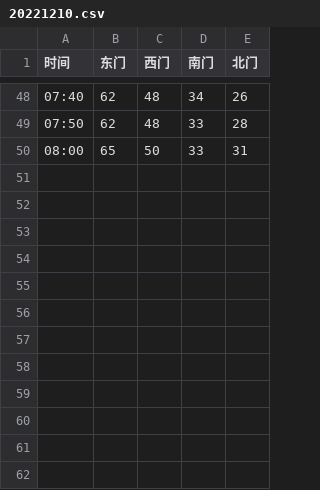
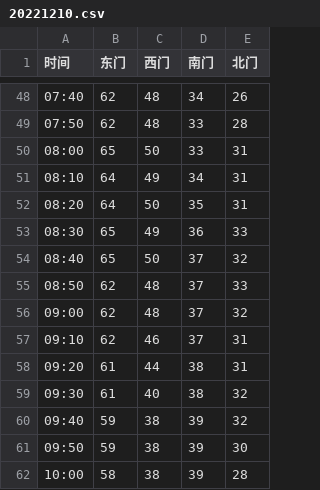
Before and after one commit to Golevka2001/Resources-for-Webpages, a CSV file: chargers_history/data/20221210.csv, drawn as a sheet; only a part is shown, gaps mark what is left out; the diff names each change by its address in the sheet, - before the commit and + after, or states it on an @@ line.

```diff
--- a/chargers_history/data/20221210.csv
+++ b/chargers_history/data/20221210.csv
+row 51: 08:10 | 64 | 49 | 34 | 31
+row 52: 08:20 | 64 | 50 | 35 | 31
+row 53: 08:30 | 65 | 49 | 36 | 33
+row 54: 08:40 | 65 | 50 | 37 | 32
+row 55: 08:50 | 62 | 48 | 37 | 33
+row 56: 09:00 | 62 | 48 | 37 | 32
+row 57: 09:10 | 62 | 46 | 37 | 31
+row 58: 09:20 | 61 | 44 | 38 | 31
+row 59: 09:30 | 61 | 40 | 38 | 32
+row 60: 09:40 | 59 | 38 | 39 | 32
+row 61: 09:50 | 59 | 38 | 39 | 30
+row 62: 10:00 | 58 | 38 | 39 | 28
```
Also changed, not shown: 1 other file.
